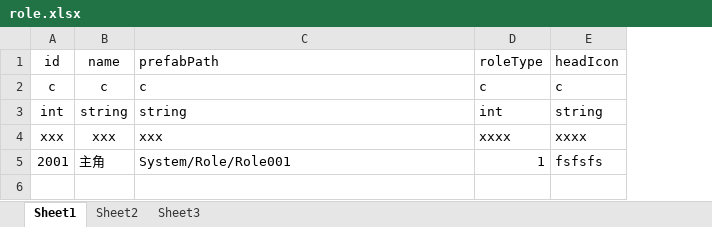
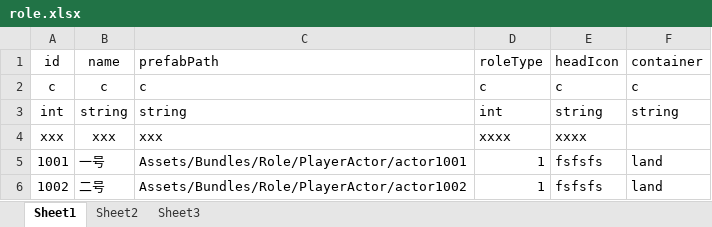
Before and after one commit to 2455466675/Project001, an Excel workbook: Config/Excel/role.xlsx, sheet Sheet1, drawn as a sheet; values as stored, in another font and other column widths than the file's, no borders; removed rows and columns are numbered as before the commit, all else as after; the diff names each change by its address in the sheet, - before the commit and + after, or states it on an @@ line.

```diff
--- a/Config/Excel/role.xlsx (sheet Sheet1)
+++ b/Config/Excel/role.xlsx (sheet Sheet1)
+column F (container), rows 2-3: c | string
-row 5: 2001 | 主角 | System/Role/Role001 | 1 | fsfsfs
+row 5: 1001 | 一号 | Assets/Bundles/Role/PlayerActor/actor1001 | 1 | fsfsfs | land
+row 6: 1002 | 二号 | Assets/Bundles/Role/PlayerActor/actor1002 | 1 | fsfsfs | land
```
Also changed, not shown: 32 other files.
